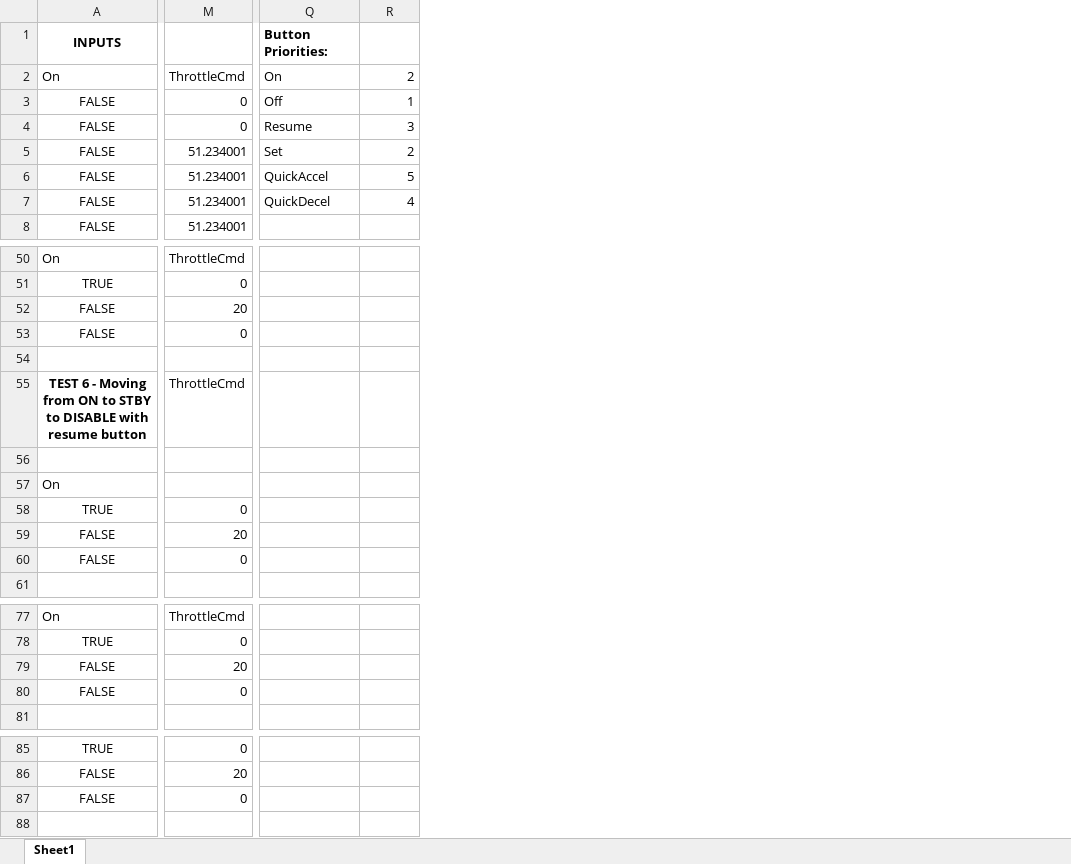
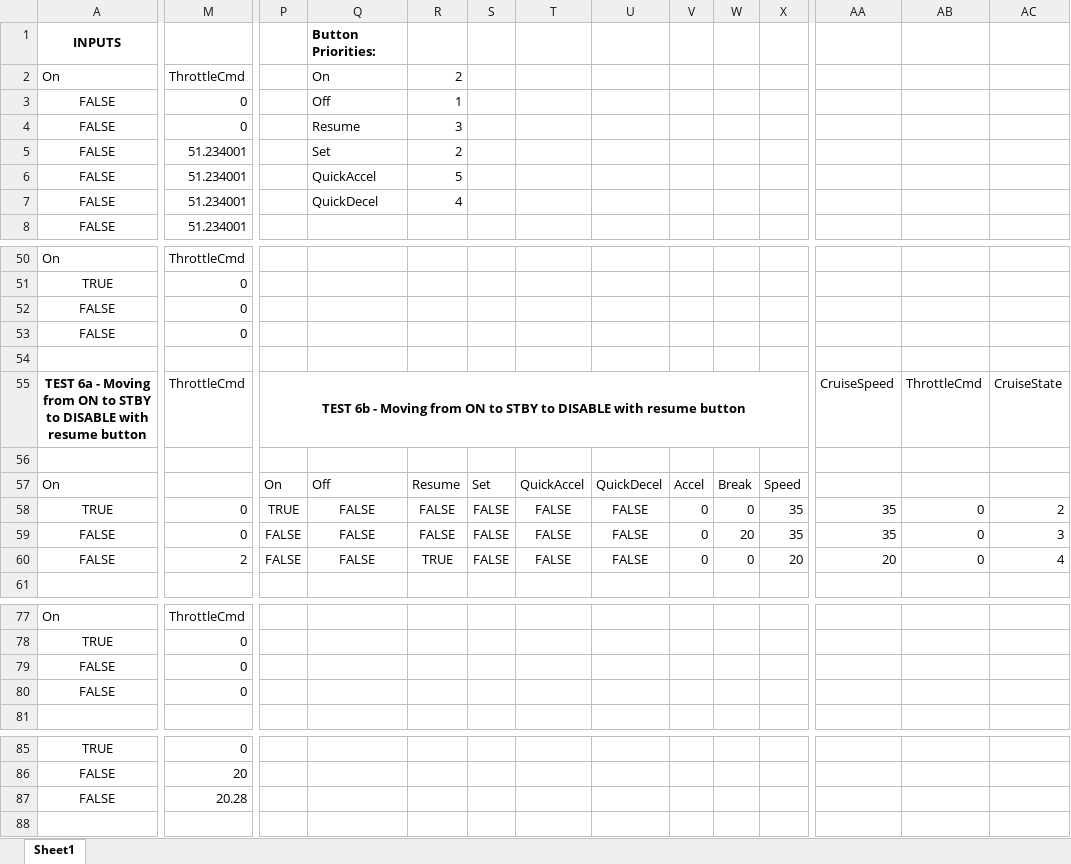
Before and after one commit to NileshMagan/CruiseControlEsterel, an Excel workbook: Admin/Testing vectors.xlsx, sheet Sheet1, drawn as a sheet; only a part is shown, gaps mark what is left out; values as stored, in another font and other column widths than the file's, no borders; the diff covers the shown part only; the diff names each change by its address in the sheet, - before the commit and + after, or states it on an @@ line.

Commit message:
Added extra tests for speed saturation

```diff
--- a/Admin/Testing vectors.xlsx (sheet Sheet1)
+++ b/Admin/Testing vectors.xlsx (sheet Sheet1)
+column P, rows 55-60: TEST 6b - Moving from ON to STBY to DISABLE with resume button |  | On | TRUE | FALSE | FALSE
+column S, rows 57-60: Set | FALSE | FALSE | FALSE
+column T, rows 57-60: QuickAccel | FALSE | FALSE | FALSE
+column U, rows 57-60: QuickDecel | FALSE | FALSE | FALSE
+column V, rows 57-60: Accel | 0 | 0 | 0
+column W, rows 57-60: Break | 0 | 20 | 0
+column X, rows 57-60: Speed | 35 | 35 | 20
+column AA, rows 55-60: CruiseSpeed |  |  | 35 | 35 | 20
+column AB, rows 55-60: ThrottleCmd |  |  | 0 | 0 | 0
+column AC, rows 55-60: CruiseState |  |  | 2 | 3 | 4
-M52: 20
+M52: 0
-A55: TEST 6 - Moving…
+A55: TEST 6a - Moving…
-Q57: (empty)
+Q57: Off
-R57: (empty)
+R57: Resume
-Q58:Q60: (empty)
+Q58:Q60: FALSE
-R58:R59: (empty)
+R58:R59: FALSE
-M59: 20
+M59: 0
-M60: 0
+M60: 2
-R60: (empty)
+R60: TRUE
-M79: 20
+M79: 0
-M87: 0
+M87: 20.28
```
Also changed, not shown: 26 added rows, 2 added columns, 1 removed column and 12 edited cells elsewhere in this sheet.
